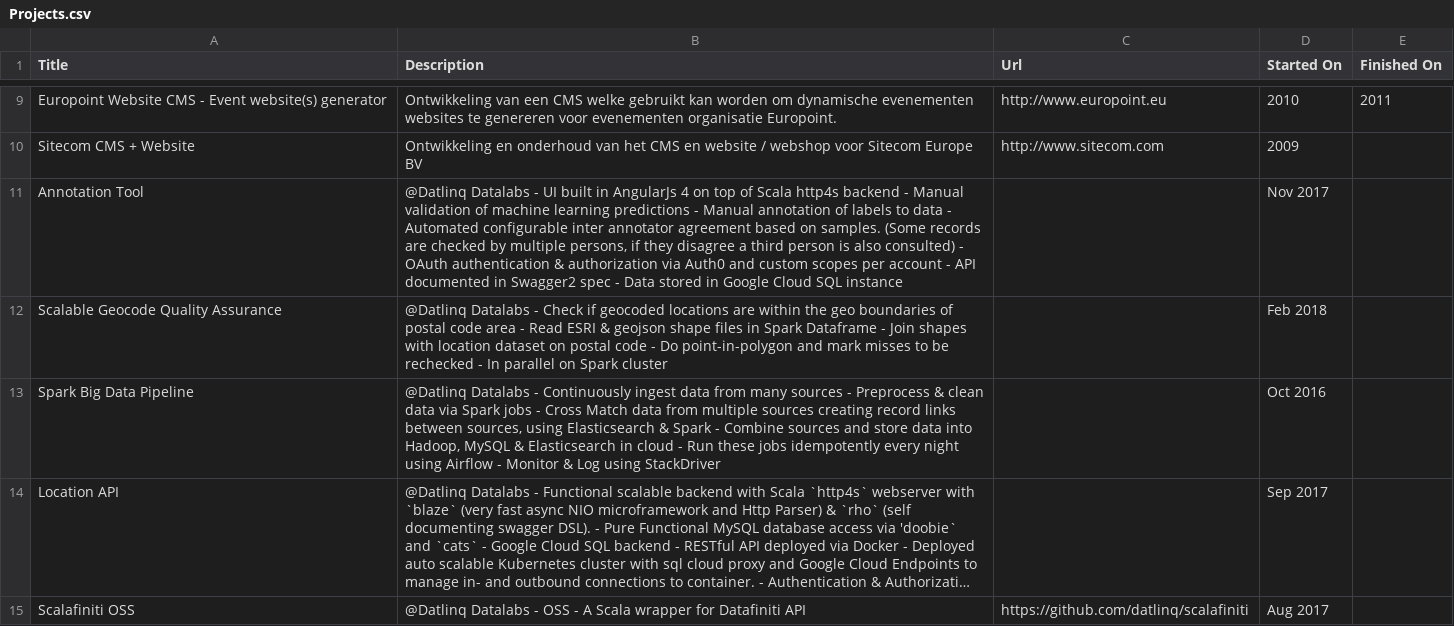
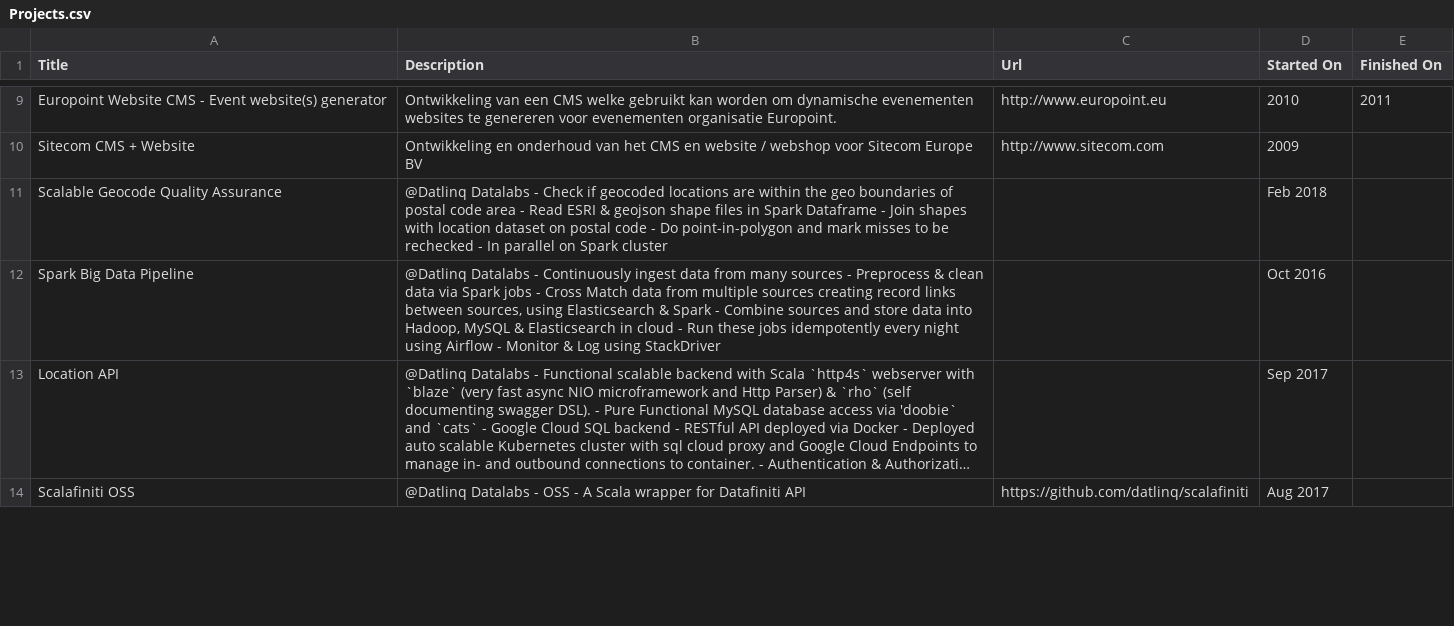
Before and after one commit to TomLous/resume, a CSV file: cv/export/Projects.csv, drawn as a sheet; only a part is shown, gaps mark what is left out; long unchanged cells end in …; the diff covers the shown part only; the diff names each change by its address in the sheet, - before the commit and + after, or states it on an @@ line.

```diff
--- a/cv/export/Projects.csv
+++ b/cv/export/Projects.csv
-row 11: Annotation Tool | @Datlinq Datalabs - UI built in AngularJs 4 on top of Scala http4s backend - Manual validation of machine learning predictions - Manual annotation of labels to data - Automated configurable inter annotator agreement based on samples. (Some records are checked by multiple persons, if they disagree a third person is also consulted) - OAuth authentication & authorization via Auth0 and custom scopes per account - API documented in Swagger2 spec - Data stored in Google Cloud SQL instance |  | Nov 2017
```
Also changed, not shown: 1 removed row and 5 edited cells elsewhere in this file, 1 other file.
